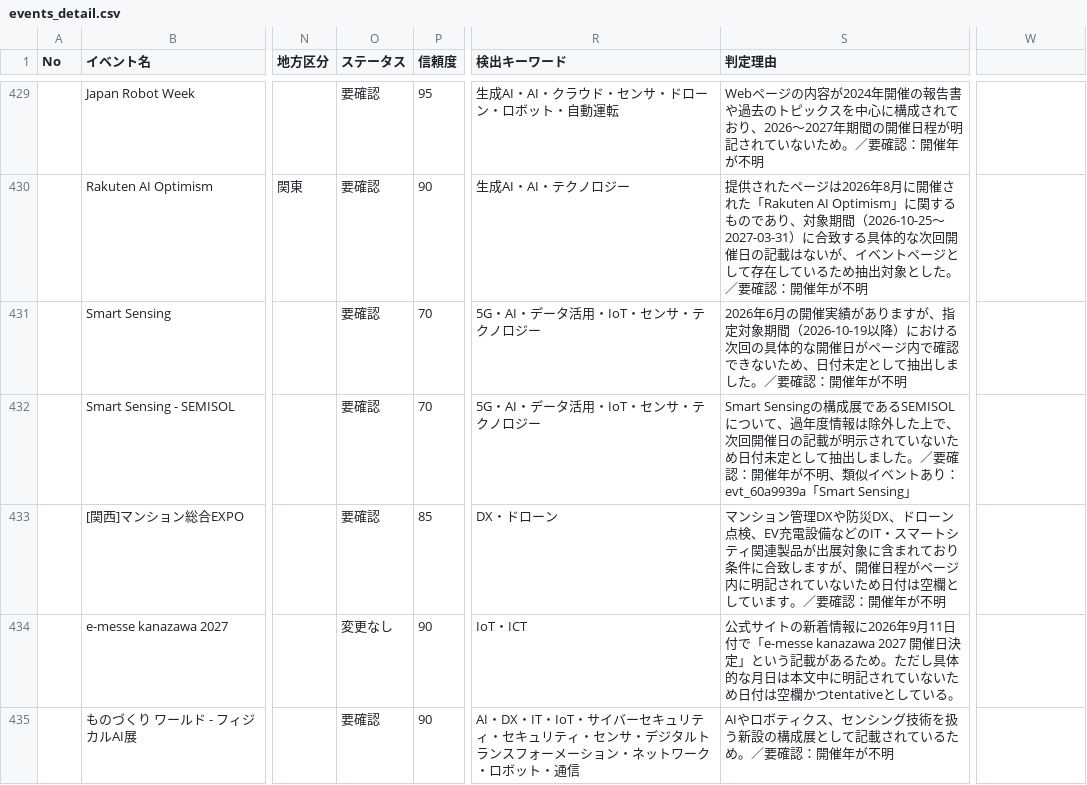
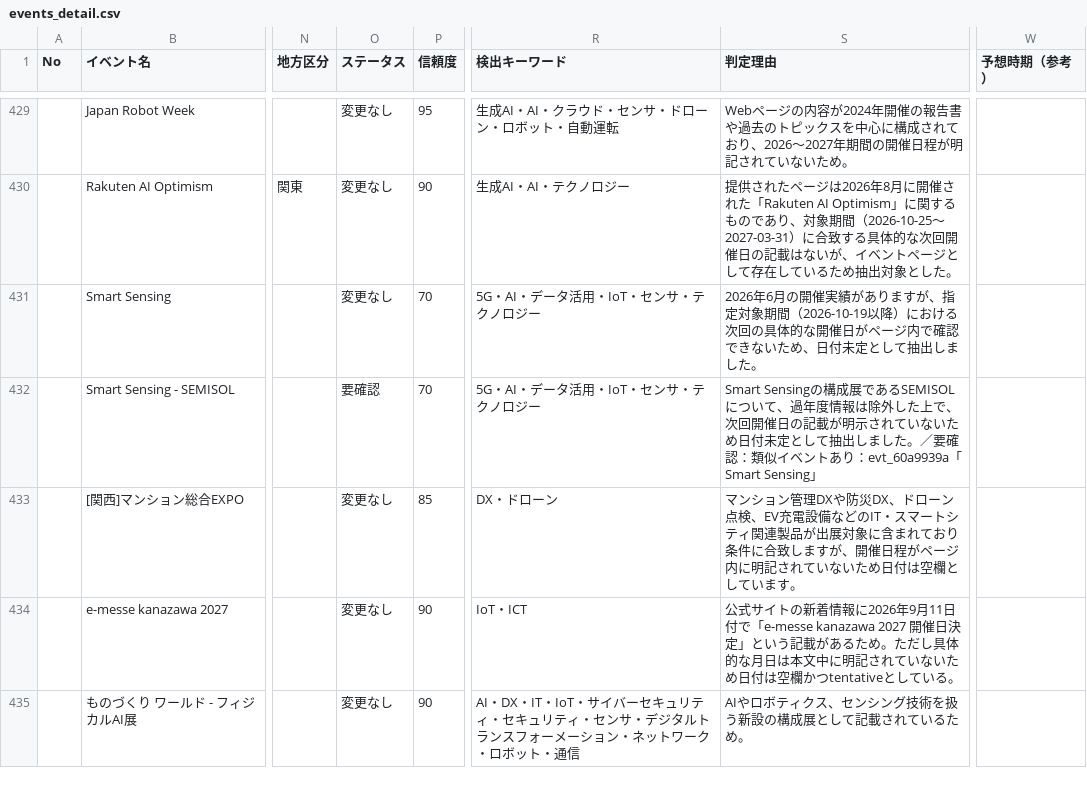
Before and after one commit to shotarolabpc-blip/exhibition-radar, a CSV file: docs/data/events_detail.csv, drawn as a sheet; only a part is shown, gaps mark what is left out; the diff covers the shown part only; the diff names each change by its address in the sheet, - before the commit and + after, or states it on an @@ line.

```diff
--- a/docs/data/events_detail.csv
+++ b/docs/data/events_detail.csv
-W1: (empty)
+W1: 予想時期（参考）
-O429:O431 (ステータス): 要確認
+O429:O431 (ステータス): 変更なし
-S429 (判定理由): …いため。／要確認：開催年が不明
+S429 (判定理由): …いため。
-S430 (判定理由): …とした。／要確認：開催年が不明
+S430 (判定理由): …とした。
-S431 (判定理由): …ました。／要確認：開催年が不明
+S431 (判定理由): …ました。
-S432 (判定理由): …要確認：開催年が不明、類似イベ…
+S432 (判定理由): …要確認：類似イベ…
-O433 (ステータス): 要確認
+O433 (ステータス): 変更なし
-S433 (判定理由): …います。／要確認：開催年が不明
+S433 (判定理由): …います。
-O435 (ステータス): 要確認
+O435 (ステータス): 変更なし
-S435 (判定理由): AIやロボティクス、センシング技術を扱う新設の構成展として記載されているため。／要確認：開催年が不明
+S435 (判定理由): AIやロボティクス、センシング技術を扱う新設の構成展として記載されているため。
```
Also changed, not shown: 107 edited cells elsewhere in this file, 11 other files.
